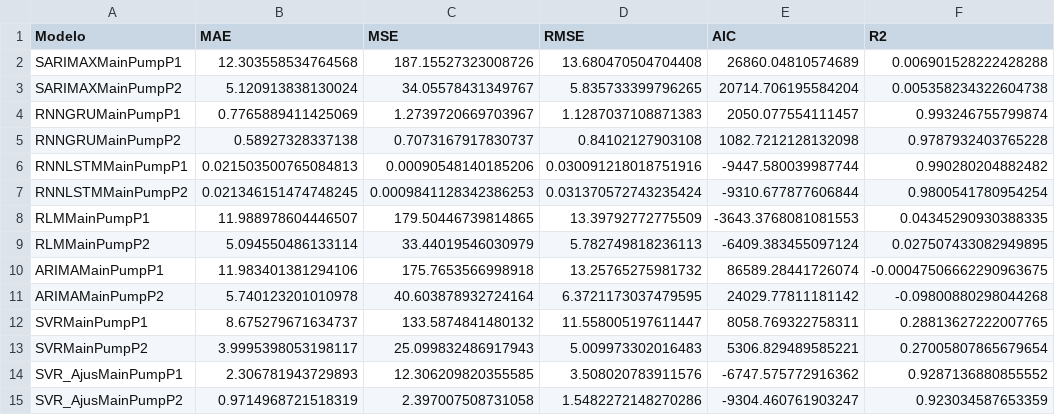
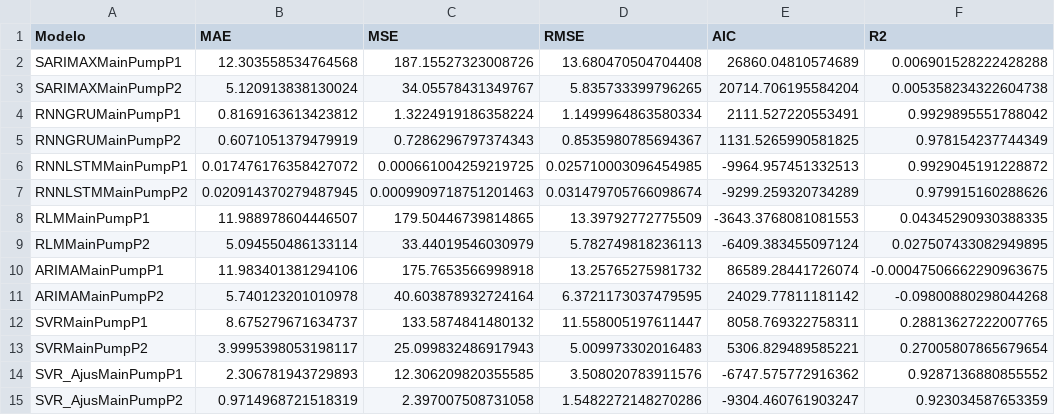
Before and after one commit to CidClayQuirino/rnn-component-lIfe-cycle, a CSV file: df_results.csv, drawn as a sheet.

Commit message:
Atualizando df_results.csv

```diff
--- a/df_results.csv
+++ b/df_results.csv
@@ -3,6 +3,6 @@ SARIMAXMainPumpP1,12.303558534764568,187.15527323008726,13.680470504704408,26860
 SARIMAXMainPumpP2,5.120913838130024,34.05578431349767,5.835733399796265,20714.706195584204,0.005358234322604738
-RNNGRUMainPumpP1,0.7765889411425069,1.2739720669703967,1.1287037108871383,2050.077554111457,0.993246755799874
-RNNGRUMainPumpP2,0.58927328337138,0.7073167917830737,0.84102127903108,1082.7212128132098,0.9787932403765228
-RNNLSTMMainPumpP1,0.021503500765084813,0.00090548140185206,0.030091218018751916,-9447.580039987744,0.990280204882482
-RNNLSTMMainPumpP2,0.021346151474748245,0.0009841128342386253,0.031370572743235424,-9310.677877606844,0.9800541780954254
+RNNGRUMainPumpP1,0.8169163613423812,1.3224919186358224,1.1499964863580334,2111.527220553491,0.9929895551788042
+RNNGRUMainPumpP2,0.6071051379479919,0.7286296797374343,0.8535980785694367,1131.5265990581825,0.978154237744349
+RNNLSTMMainPumpP1,0.017476176358427072,0.000661004259219725,0.025710003096454985,-9964.957451332513,0.9929045191228872
+RNNLSTMMainPumpP2,0.020914370279487945,0.0009909718751201463,0.031479705766098674,-9299.259320734289,0.979915160288626
 RLMMainPumpP1,11.988978604446507,179.50446739814865,13.39792772775509,-3643.3768081081553,0.04345290930388335
```
